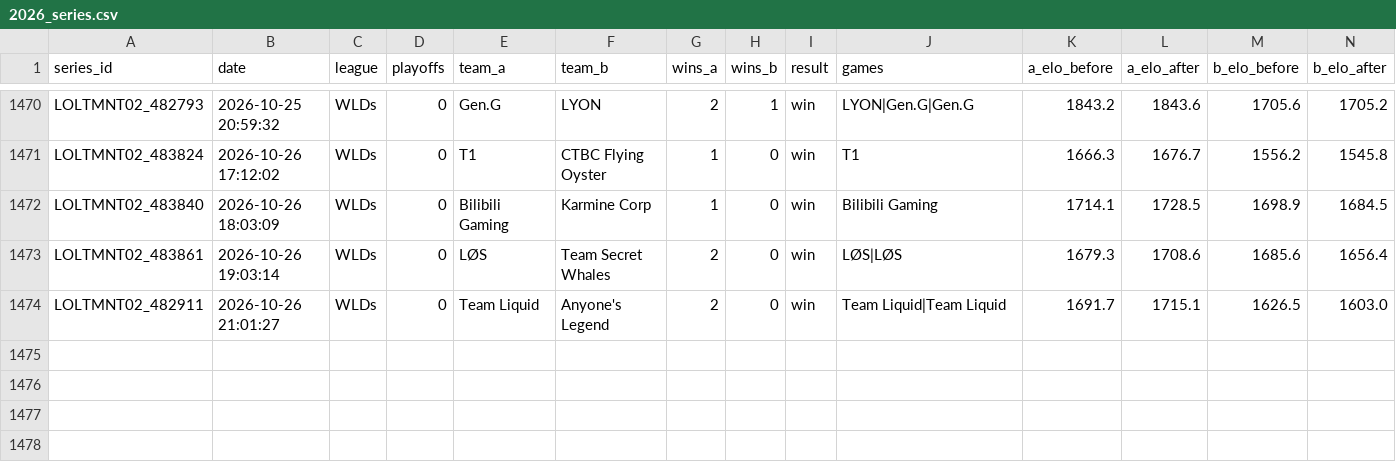
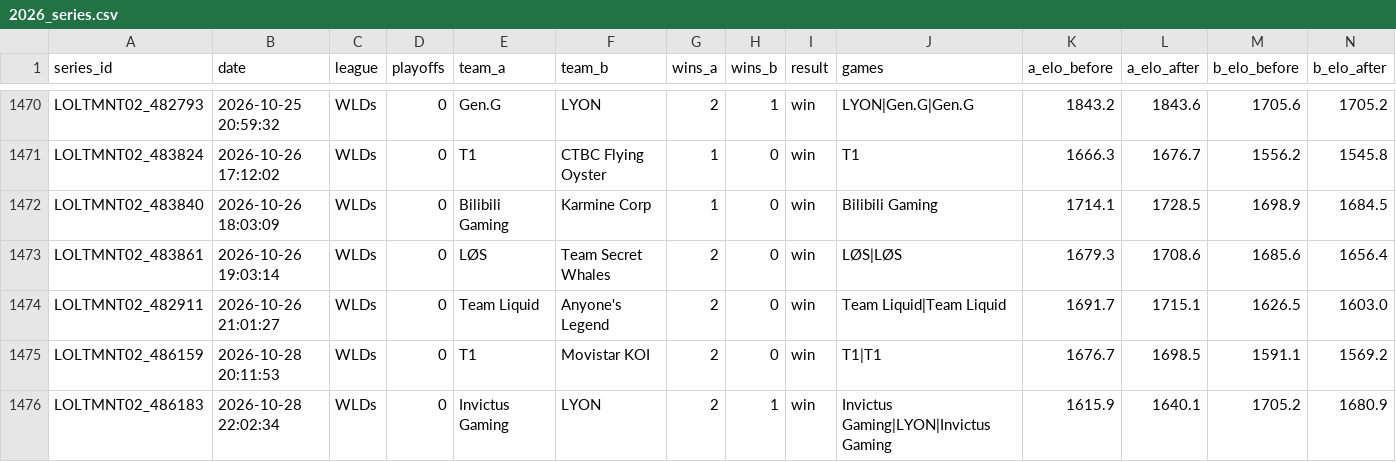
Before and after one commit to zackaids/league-predictor, a CSV file: data/processed/2026_series.csv, drawn as a sheet; only a part is shown, gaps mark what is left out; rows hold the shown columns only; the diff names each change by its address in the sheet, - before the commit and + after, or states it on an @@ line.

```diff
--- a/data/processed/2026_series.csv
+++ b/data/processed/2026_series.csv
+row 1475: LOLTMNT02_486159 | 2026-10-28 20:11:53 | WLDs | 0 | T1 | Movistar KOI | 2 | 0 | win | T1|T1 | 1676.7 | 1698.5 | 1591.1 | 1569.2
+row 1476: LOLTMNT02_486183 | 2026-10-28 22:02:34 | WLDs | 0 | Invictus Gaming | LYON | 2 | 1 | win | Invictus Gaming|LYON|Invictus Gaming | 1615.9 | 1640.1 | 1705.2 | 1680.9
```
Also changed, not shown: data/processed/2026_calibrated_ratings.csv, data/processed/2026_playin_field.csv, 10 other files.
